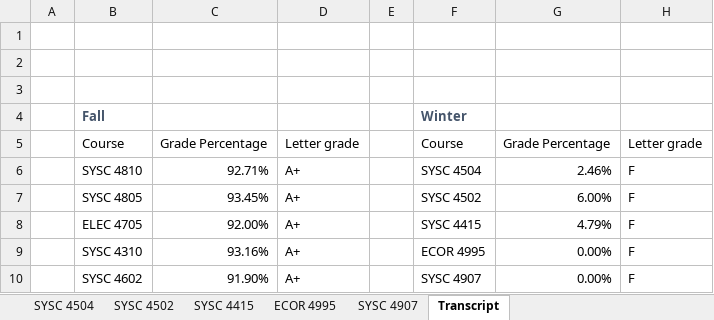
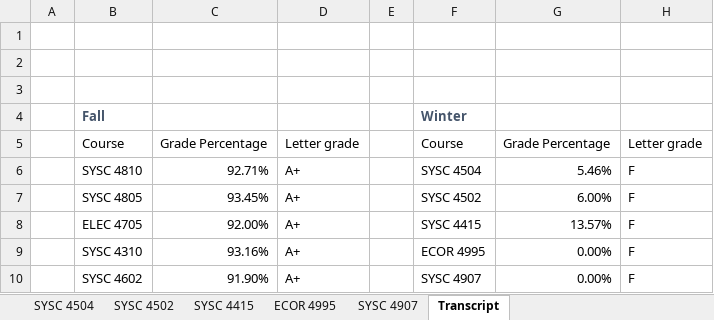
Before and after one commit to itsjustaksh/School, an Excel workbook: Year 4 Grades.xlsx, sheet Transcript, drawn as a sheet; values as stored, in another font and other column widths than the file's, no borders; table styles not drawn; the diff names each change by its address in the sheet, - before the commit and + after, or states it on an @@ line.

```diff
--- a/Year 4 Grades.xlsx (sheet Transcript)
+++ b/Year 4 Grades.xlsx (sheet Transcript)
-G6: 2.46%
+G6: 5.46%
-G8: 4.79%
+G8: 13.57%
```
Also changed, not shown: sheet SYSC 4415, sheet SYSC 4504.
